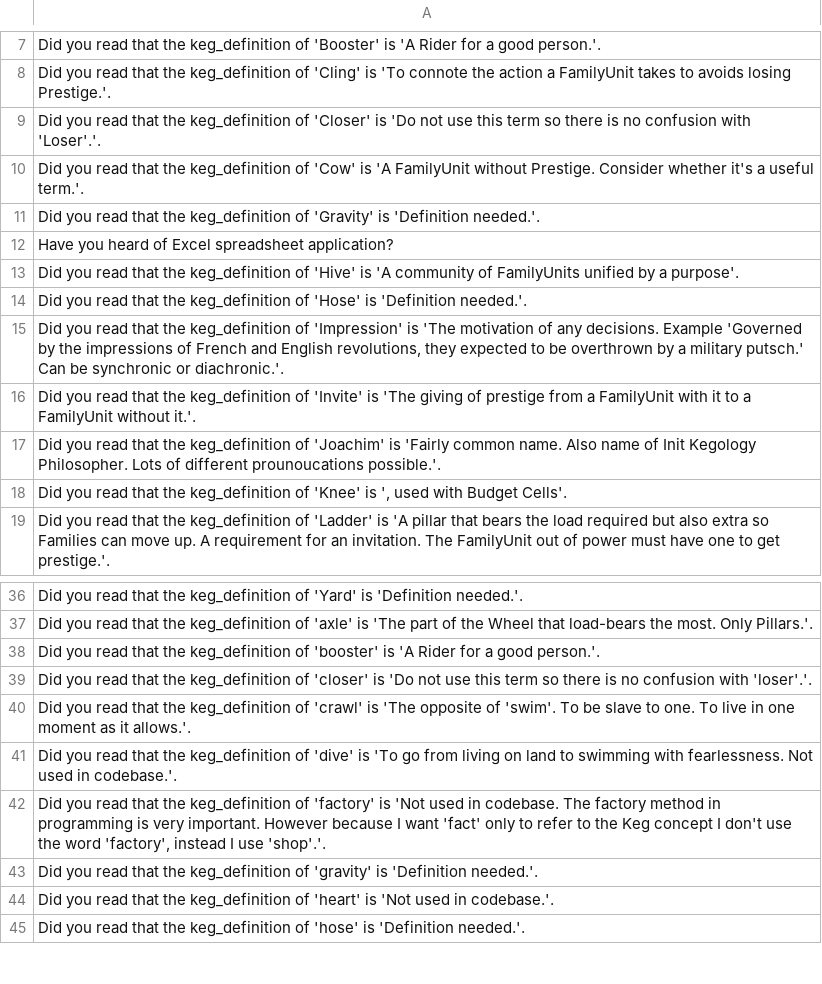
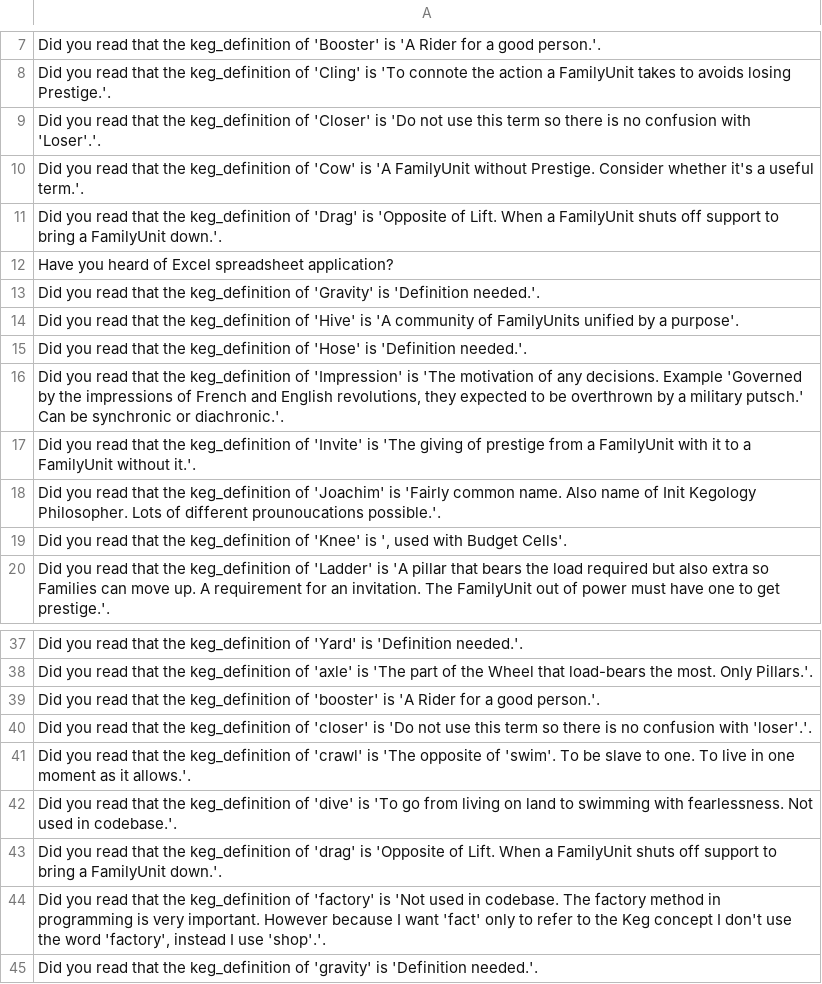
Before and after one commit to jschalk/jaar, a CSV file: src/ch99_glossary/derived/keg_exam_questions.csv, drawn as a sheet; only a part is shown, gaps mark what is left out; the shorter side is filled out with more unchanged rows.

Commit message:
add "Drag" to keywords

```diff
--- a/src/ch99_glossary/derived/keg_exam_questions.csv
+++ b/src/ch99_glossary/derived/keg_exam_questions.csv
@@ -10,4 +10,5 @@ Did you read that the keg_definition of 'Closer' is 'Do not use this term so the
 Did you read that the keg_definition of 'Cow' is 'A FamilyUnit without Prestige. Consider whether it's a useful term.'.
+Did you read that the keg_definition of 'Drag' is 'Opposite of Lift. When a FamilyUnit shuts off support to bring a FamilyUnit down.'.
+Have you heard of Excel spreadsheet application?
 Did you read that the keg_definition of 'Gravity' is 'Definition needed.'.
-Have you heard of Excel spreadsheet application?
 Did you read that the keg_definition of 'Hive' is 'A community of FamilyUnits unified by a purpose'.
@@ -41,2 +42,3 @@ Did you read that the keg_definition of 'crawl' is 'The opposite of 'swim'. To b
 Did you read that the keg_definition of 'dive' is 'To go from living on land to swimming with fearlessness. Not used in codebase.'.
+Did you read that the keg_definition of 'drag' is 'Opposite of Lift. When a FamilyUnit shuts off support to bring a FamilyUnit down.'.
 "Did you read that the keg_definition of 'factory' is 'Not used in codebase. The factory method in programming is very important. However because I want 'fact' only to refer to the Keg concept I don't use the word 'factory', instead I use 'shop'.'."
```
Also changed, not shown: 4 other files.
